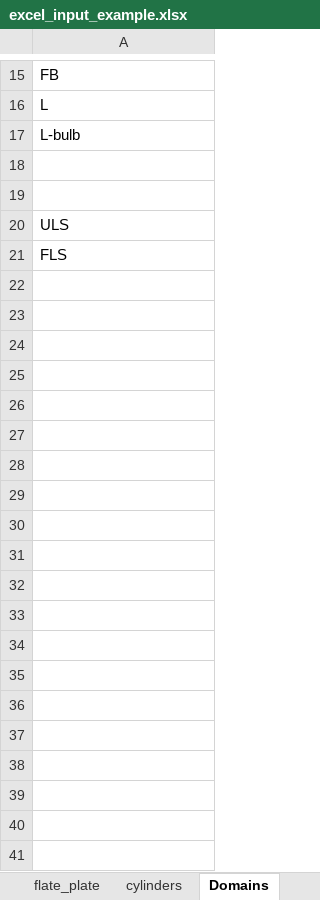
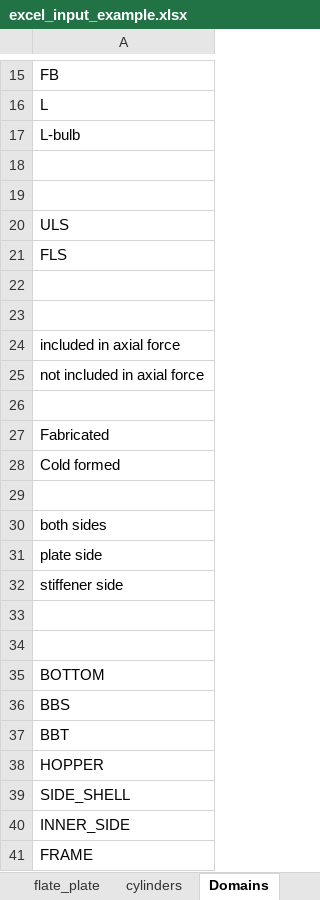
Before and after one commit to audunarn/ANYstructure, an Excel workbook: anystruct/excel_input_example.xlsx, sheet Domains, drawn as a sheet; only a part is shown, gaps mark what is left out; values as stored, in another font and other column widths than the file's, no borders; the diff covers the shown part only; the diff names each change by its address in the sheet, - before the commit and + after, or states it on an @@ line.

```diff
--- a/anystruct/excel_input_example.xlsx (sheet Domains)
+++ b/anystruct/excel_input_example.xlsx (sheet Domains)
+row 22: (empty)
+row 23: (empty)
+row 24: included in axial force
+row 25: not included in axial force
+row 26: (empty)
+row 27: Fabricated
+row 28: Cold formed
+row 29: (empty)
+row 30: both sides
+row 31: plate side
+row 32: stiffener side
+row 33: (empty)
+row 34: (empty)
+row 35: BOTTOM
+row 36: BBS
+row 37: BBT
+row 38: HOPPER
+row 39: SIDE_SHELL
+row 40: INNER_SIDE
+row 41: FRAME
```
Also changed, not shown: 20 added rows elsewhere in this sheet, sheet flate_plate, sheet cylinders, 1 other file.
